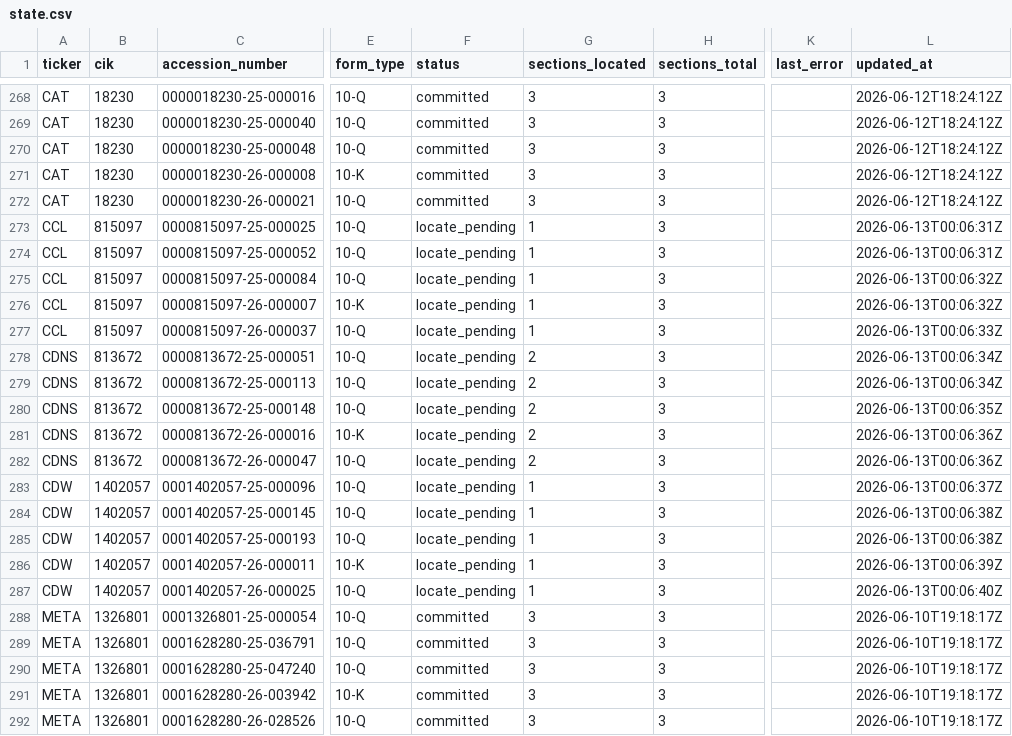
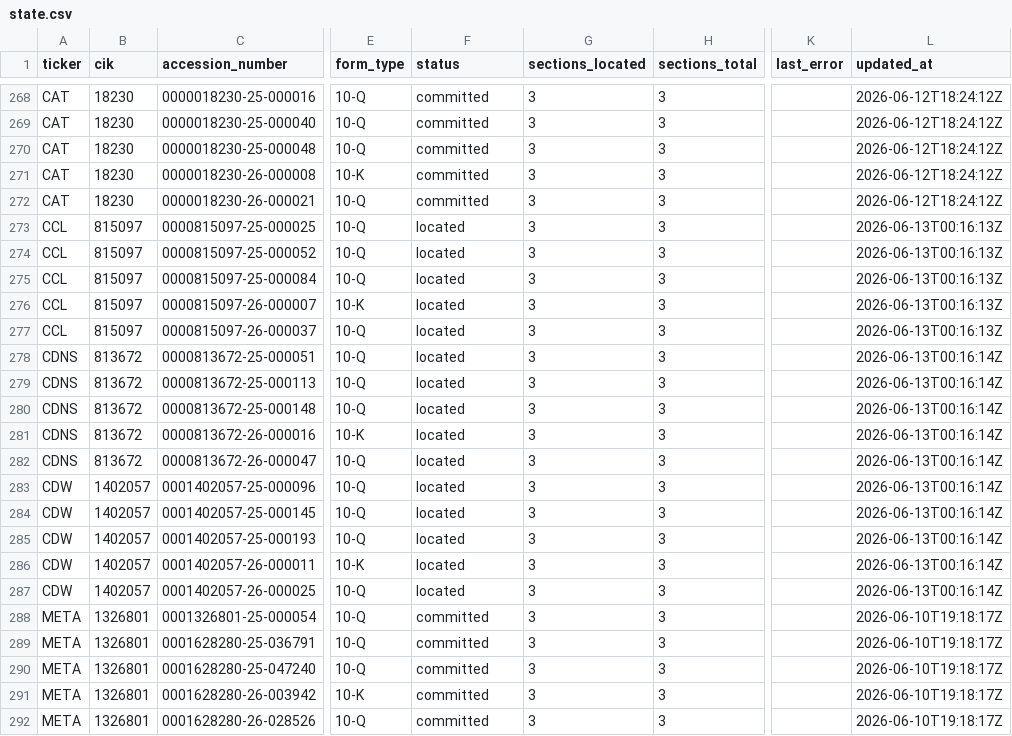
Before and after one commit to lukasbecker36-dot/sec-derivatives-, a CSV file: backfill/state.csv, drawn as a sheet; only a part is shown, gaps mark what is left out; the diff names each change by its address in the sheet, - before the commit and + after, or states it on an @@ line.

```diff
--- a/backfill/state.csv
+++ b/backfill/state.csv
-F273:F287 (status): locate_pending
+F273:F287 (status): located
-G273:G277 (sections_located): 1
+G273:G277 (sections_located): 3
-L273:L274 (updated_at): 2026-06-13T00:06:31Z
+L273:L274 (updated_at): 2026-06-13T00:16:13Z
-L275:L276 (updated_at): 2026-06-13T00:06:32Z
+L275:L276 (updated_at): 2026-06-13T00:16:13Z
-L277 (updated_at): 2026-06-13T00:06:33Z
+L277 (updated_at): 2026-06-13T00:16:13Z
-G278:G282 (sections_located): 2
+G278:G282 (sections_located): 3
-L278:L279 (updated_at): 2026-06-13T00:06:34Z
+L278:L279 (updated_at): 2026-06-13T00:16:14Z
-L280 (updated_at): 2026-06-13T00:06:35Z
+L280 (updated_at): 2026-06-13T00:16:14Z
-L281:L282 (updated_at): 2026-06-13T00:06:36Z
+L281:L282 (updated_at): 2026-06-13T00:16:14Z
-G283:G287 (sections_located): 1
+G283:G287 (sections_located): 3
-L283 (updated_at): 2026-06-13T00:06:37Z
+L283 (updated_at): 2026-06-13T00:16:14Z
-L284:L285 (updated_at): 2026-06-13T00:06:38Z
+L284:L285 (updated_at): 2026-06-13T00:16:14Z
-L286 (updated_at): 2026-06-13T00:06:39Z
+L286 (updated_at): 2026-06-13T00:16:14Z
-L287 (updated_at): 2026-06-13T00:06:40Z
+L287 (updated_at): 2026-06-13T00:16:14Z
```
Also changed, not shown: 3 other files.
